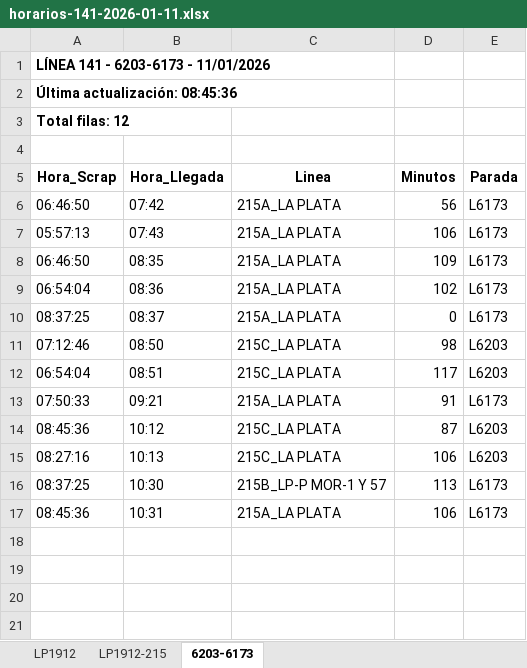
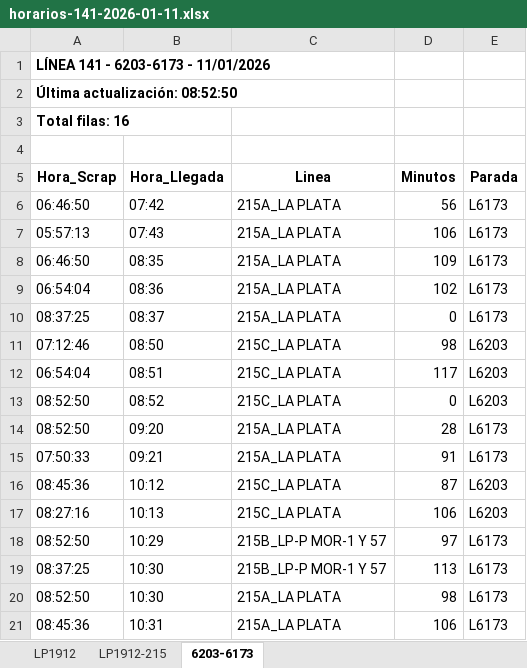
Before and after one commit to palomac00/recolector-cuadradoapp, an Excel workbook: data/horarios-141-2026-01-11.xlsx, sheet 6203-6173, drawn as a sheet; values as stored, in another font and other column widths than the file's, no borders; the diff names each change by its address in the sheet, - before the commit and + after, or states it on an @@ line.

```diff
--- a/data/horarios-141-2026-01-11.xlsx (sheet 6203-6173)
+++ b/data/horarios-141-2026-01-11.xlsx (sheet 6203-6173)
-A2 (Hora_Scrap): Última actualización: 08:45:36
+A2 (Hora_Scrap): Última actualización: 08:52:50
-A3 (Hora_Scrap): Total filas: 12
+A3 (Hora_Scrap): Total filas: 16
+row 13: 08:52:50 | 08:52 | 215C_LA PLATA | 0 | L6203
+row 14: 08:52:50 | 09:20 | 215A_LA PLATA | 28 | L6173
+row 18: 08:52:50 | 10:29 | 215B_LP-P MOR-1 Y 57 | 97 | L6173
+row 20: 08:52:50 | 10:30 | 215A_LA PLATA | 98 | L6173
```
Also changed, not shown: sheet LP1912, sheet LP1912-215.
